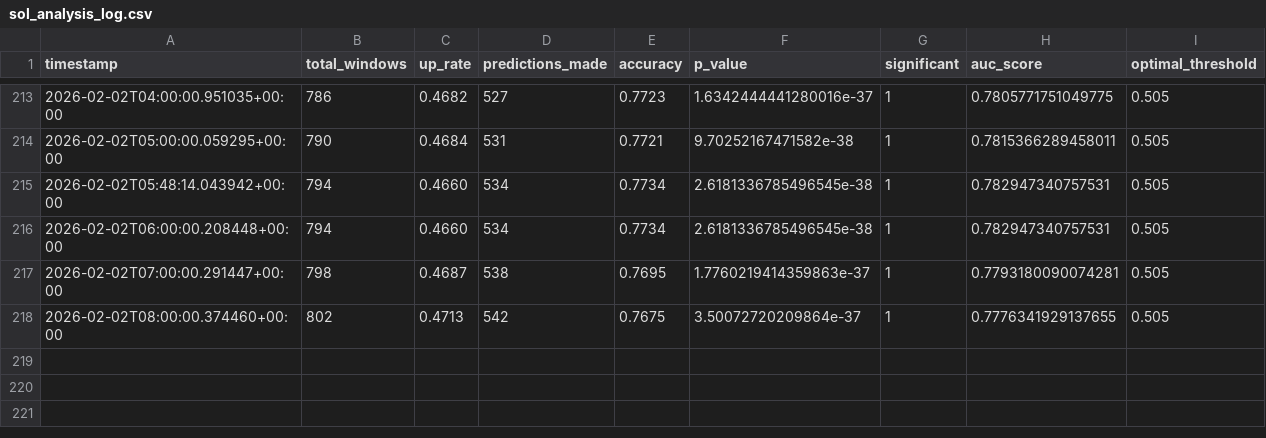
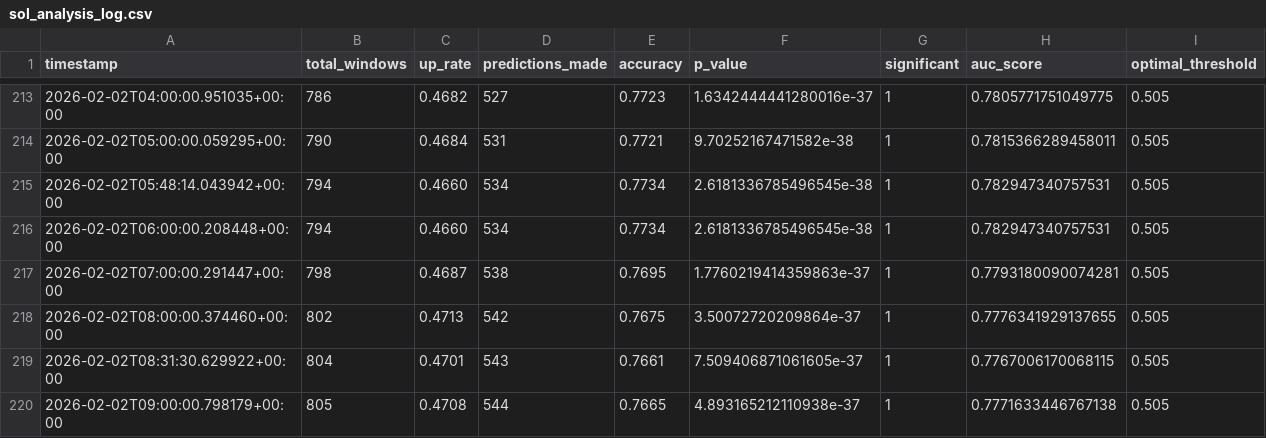
Before and after one commit to smarmau/polynance, a CSV file: data/reports/sol_analysis_log.csv, drawn as a sheet; only a part is shown, gaps mark what is left out.

```diff
--- a/data/reports/sol_analysis_log.csv
+++ b/data/reports/sol_analysis_log.csv
@@ -218 +218,3 @@ timestamp,total_windows,up_rate,predictions_made,accuracy,p_value,significant,au
 2026-02-02T08:00:00.374460+00:00,802,0.4713,542,0.7675,3.50072720209864e-37,1,0.7776341929137655,0.505
+2026-02-02T08:31:30.629922+00:00,804,0.4701,543,0.7661,7.509406871061605e-37,1,0.7767006170068115,0.505
+2026-02-02T09:00:00.798179+00:00,805,0.4708,544,0.7665,4.893165212110938e-37,1,0.7771633446767138,0.505
```
Also changed, not shown: data/reports/btc_analysis_log.csv, data/reports/eth_analysis_log.csv, 14 other files.
